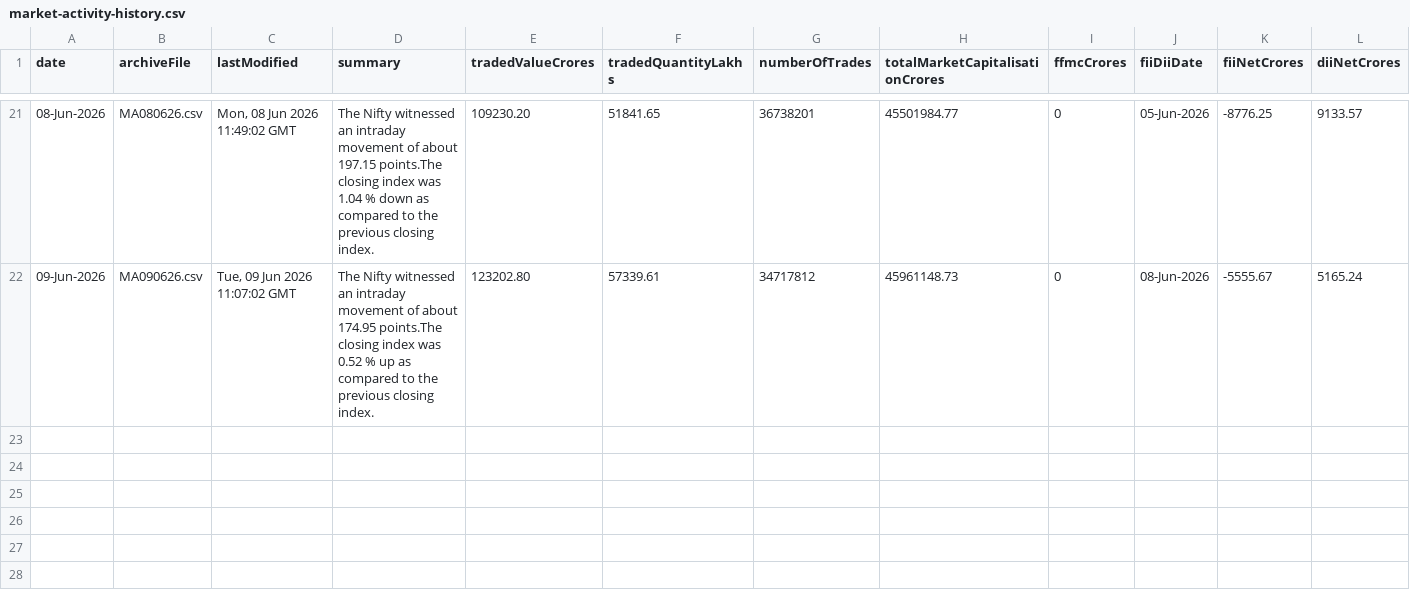
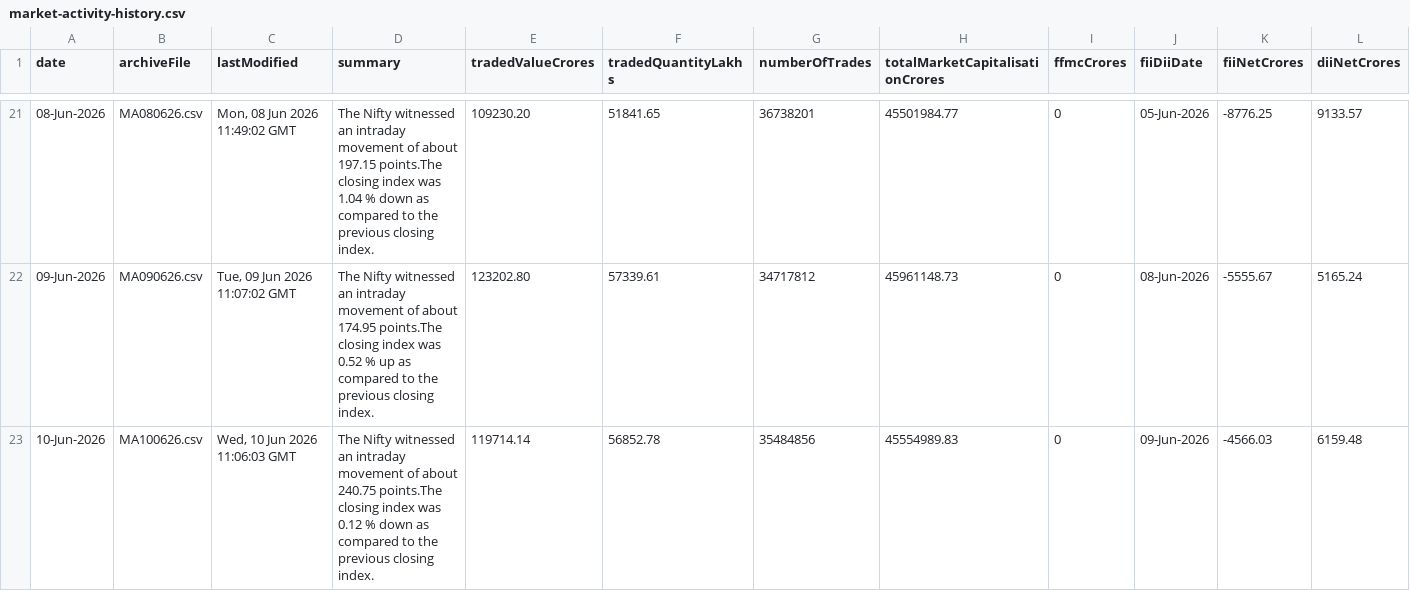
Before and after one commit to shivaraj-arch/niftyanalytica, a CSV file: data/market-activity-history.csv, drawn as a sheet; only a part is shown, gaps mark what is left out.

```diff
--- a/data/market-activity-history.csv
+++ b/data/market-activity-history.csv
@@ -22 +22,2 @@ date,archiveFile,lastModified,summary,tradedValueCrores,tradedQuantityLakhs,numb
 09-Jun-2026,MA090626.csv,"Tue, 09 Jun 2026 11:07:02 GMT",The Nifty witnessed an intraday movement of about 174.95 points.The closing index was 0.52 % up as compared to the previous closing index.,123202.80,57339.61,34717812,45961148.73,0,08-Jun-2026,-5555.67,5165.24
+10-Jun-2026,MA100626.csv,"Wed, 10 Jun 2026 11:06:03 GMT",The Nifty witnessed an intraday movement of about 240.75 points.The closing index was 0.12 % down as compared to the previous closing index.,119714.14,56852.78,35484856,45554989.83,0,09-Jun-2026,-4566.03,6159.48
```
Also changed, not shown: data/index-summary-history.csv, 2 other files.
